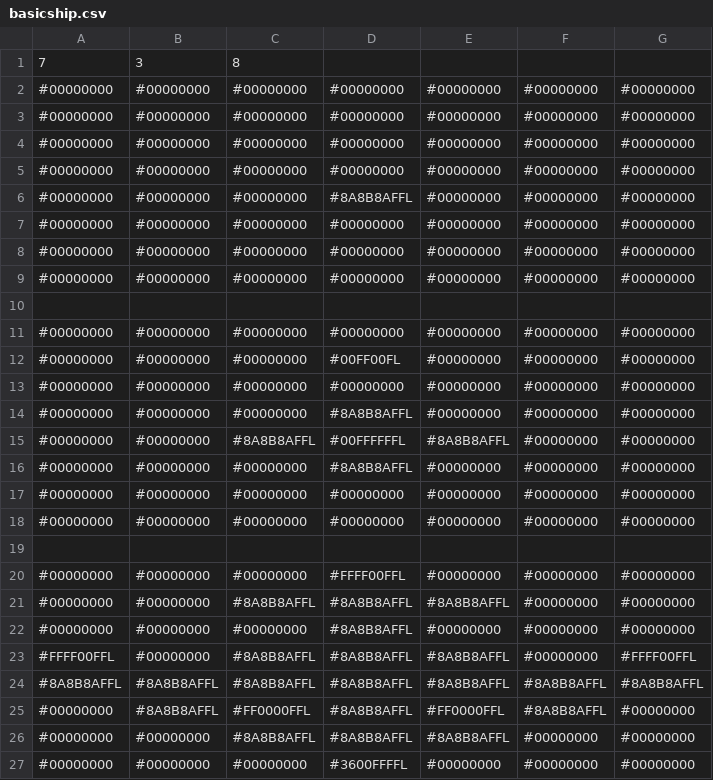
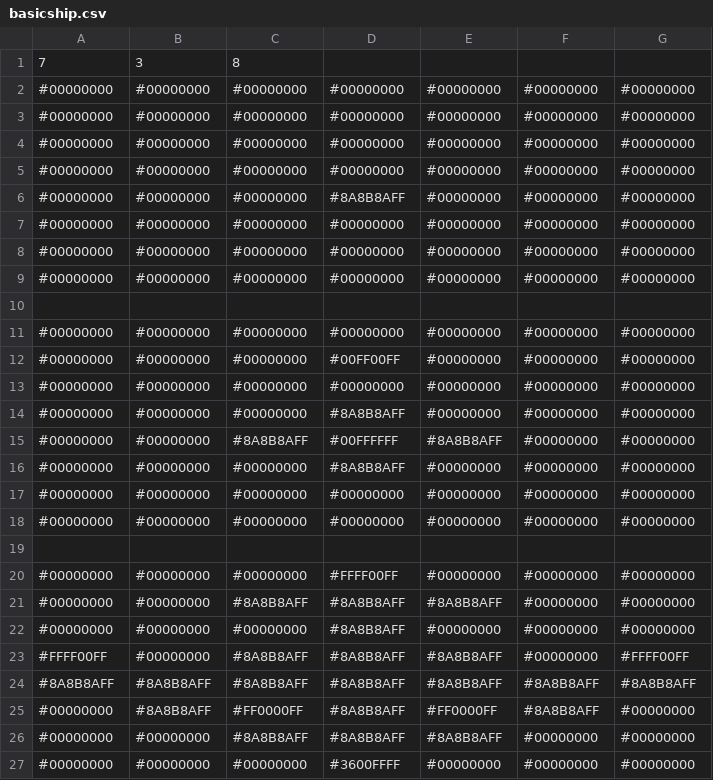
Before and after one commit to voxelinc/voxellancer, a CSV file: data/voxelcluster/basicship.csv, drawn as a sheet.

```diff
--- a/data/voxelcluster/basicship.csv
+++ b/data/voxelcluster/basicship.csv
@@ -5,3 +5,3 @@
 #00000000,#00000000,#00000000,#00000000,#00000000,#00000000,#00000000
-#00000000,#00000000,#00000000,#8A8B8AFFL,#00000000,#00000000,#00000000
+#00000000,#00000000,#00000000,#8A8B8AFF,#00000000,#00000000,#00000000
 #00000000,#00000000,#00000000,#00000000,#00000000,#00000000,#00000000
@@ -11,7 +11,7 @@
 #00000000,#00000000,#00000000,#00000000,#00000000,#00000000,#00000000
-#00000000,#00000000,#00000000,#00FF00FL,#00000000,#00000000,#00000000
+#00000000,#00000000,#00000000,#00FF00FF,#00000000,#00000000,#00000000
 #00000000,#00000000,#00000000,#00000000,#00000000,#00000000,#00000000
-#00000000,#00000000,#00000000,#8A8B8AFFL,#00000000,#00000000,#00000000
-#00000000,#00000000,#8A8B8AFFL,#00FFFFFFL,#8A8B8AFFL,#00000000,#00000000
-#00000000,#00000000,#00000000,#8A8B8AFFL,#00000000,#00000000,#00000000
+#00000000,#00000000,#00000000,#8A8B8AFF,#00000000,#00000000,#00000000
+#00000000,#00000000,#8A8B8AFF,#00FFFFFF,#8A8B8AFF,#00000000,#00000000
+#00000000,#00000000,#00000000,#8A8B8AFF,#00000000,#00000000,#00000000
 #00000000,#00000000,#00000000,#00000000,#00000000,#00000000,#00000000
@@ -19,9 +19,9 @@
 
-#00000000,#00000000,#00000000,#FFFF00FFL,#00000000,#00000000,#00000000
-#00000000,#00000000,#8A8B8AFFL,#8A8B8AFFL,#8A8B8AFFL,#00000000,#00000000
-#00000000,#00000000,#00000000,#8A8B8AFFL,#00000000,#00000000,#00000000
-#FFFF00FFL,#00000000,#8A8B8AFFL,#8A8B8AFFL,#8A8B8AFFL,#00000000,#FFFF00FFL
-#8A8B8AFFL,#8A8B8AFFL,#8A8B8AFFL,#8A8B8AFFL,#8A8B8AFFL,#8A8B8AFFL,#8A8B8AFFL
-#00000000,#8A8B8AFFL,#FF0000FFL,#8A8B8AFFL,#FF0000FFL,#8A8B8AFFL,#00000000
-#00000000,#00000000,#8A8B8AFFL,#8A8B8AFFL,#8A8B8AFFL,#00000000,#00000000
-#00000000,#00000000,#00000000,#3600FFFFL,#00000000,#00000000,#00000000
+#00000000,#00000000,#00000000,#FFFF00FF,#00000000,#00000000,#00000000
+#00000000,#00000000,#8A8B8AFF,#8A8B8AFF,#8A8B8AFF,#00000000,#00000000
+#00000000,#00000000,#00000000,#8A8B8AFF,#00000000,#00000000,#00000000
+#FFFF00FF,#00000000,#8A8B8AFF,#8A8B8AFF,#8A8B8AFF,#00000000,#FFFF00FF
+#8A8B8AFF,#8A8B8AFF,#8A8B8AFF,#8A8B8AFF,#8A8B8AFF,#8A8B8AFF,#8A8B8AFF
+#00000000,#8A8B8AFF,#FF0000FF,#8A8B8AFF,#FF0000FF,#8A8B8AFF,#00000000
+#00000000,#00000000,#8A8B8AFF,#8A8B8AFF,#8A8B8AFF,#00000000,#00000000
+#00000000,#00000000,#00000000,#3600FFFF,#00000000,#00000000,#00000000
```
Also changed, not shown: 1 other file.
